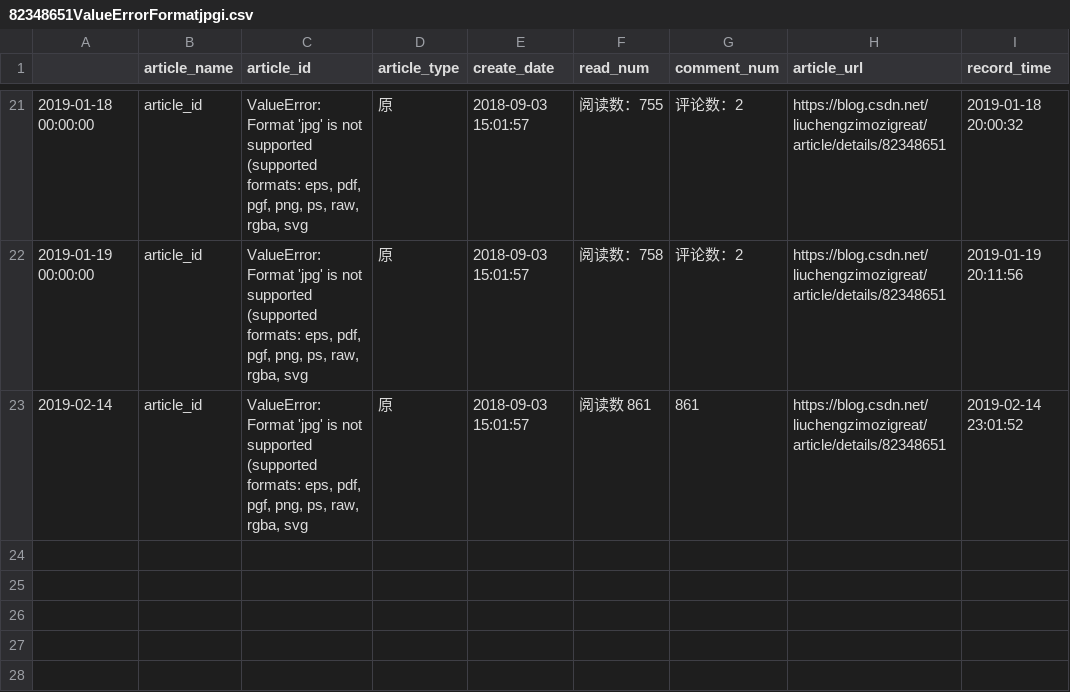
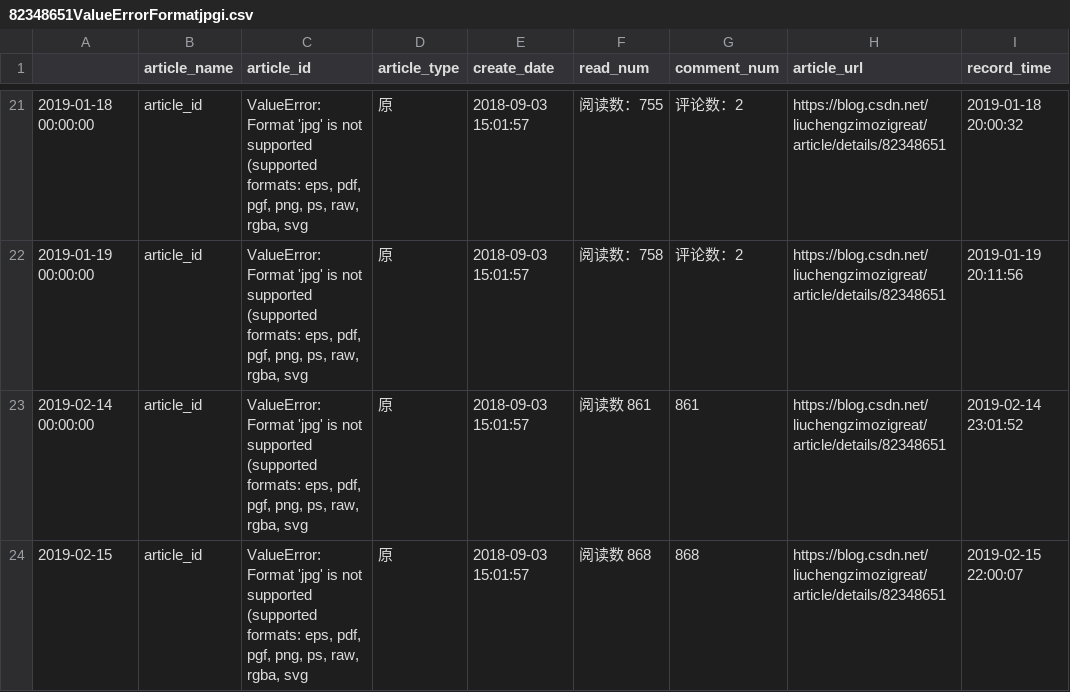
Before and after one commit to liuchengzimozigreat/learining_scraping, a CSV file: my_blog_info/82348651ValueErrorFormatjpgi.csv, drawn as a sheet; only a part is shown, gaps mark what is left out.

Commit message:
blog info update 2019-2-15

```diff
--- a/my_blog_info/82348651ValueErrorFormatjpgi.csv
+++ b/my_blog_info/82348651ValueErrorFormatjpgi.csv
@@ -22,2 +22,3 @@
 2019-01-19 00:00:00,article_id,"ValueError: Format 'jpg' is not supported (supported formats: eps, pdf, pgf, png, ps, raw, rgba, svg",原,2018-09-03 15:01:57,阅读数：758,评论数：2,https://blog.csdn.net/liuchengzimozigreat/article/details/82348651,2019-01-19 20:11:56
-2019-02-14,article_id,"ValueError: Format 'jpg' is not supported (supported formats: eps, pdf, pgf, png, ps, raw, rgba, svg",原,2018-09-03 15:01:57,阅读数 861 ,861,https://blog.csdn.net/liuchengzimozigreat/article/details/82348651,2019-02-14 23:01:52
+2019-02-14 00:00:00,article_id,"ValueError: Format 'jpg' is not supported (supported formats: eps, pdf, pgf, png, ps, raw, rgba, svg",原,2018-09-03 15:01:57,阅读数 861 ,861,https://blog.csdn.net/liuchengzimozigreat/article/details/82348651,2019-02-14 23:01:52
+2019-02-15,article_id,"ValueError: Format 'jpg' is not supported (supported formats: eps, pdf, pgf, png, ps, raw, rgba, svg",原,2018-09-03 15:01:57,阅读数 868 ,868,https://blog.csdn.net/liuchengzimozigreat/article/details/82348651,2019-02-15 22:00:07
```
Also changed, not shown: my_blog_info/81360098pandaspython大csv文件读部.csv, my_blog_info/82349689python画大量子图报错.csv, 33 other files.
